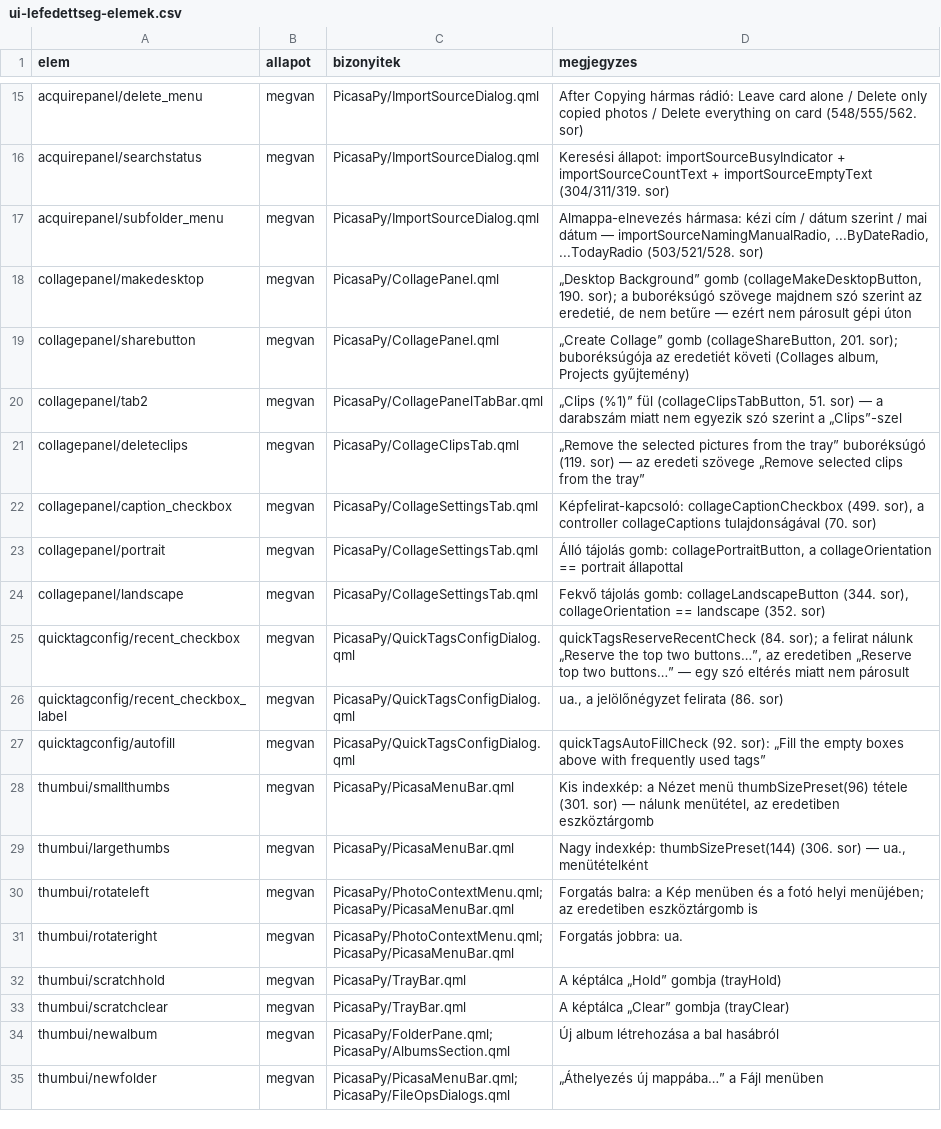
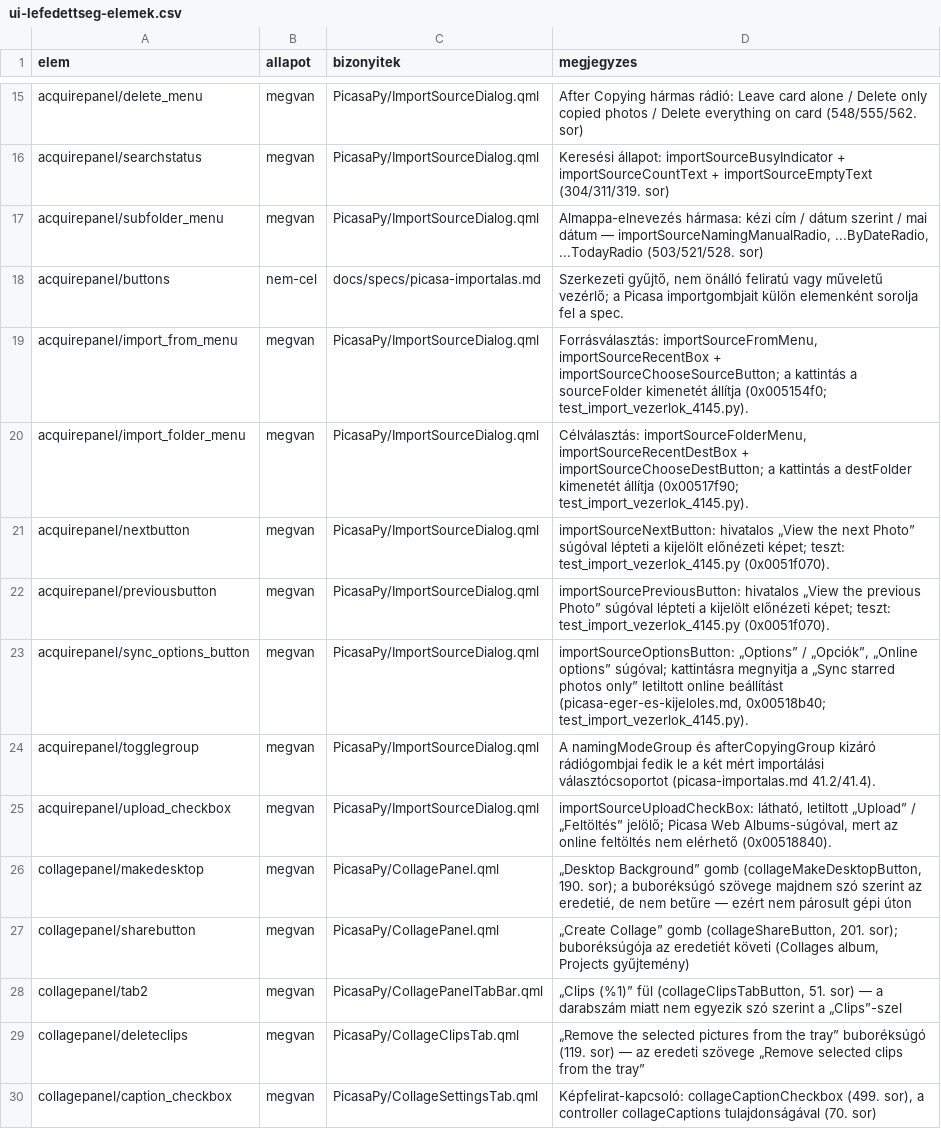
Before and after one commit to sanchomuzax/PicasaPy, a CSV file: docs/specs/ui-lefedettseg-elemek.csv, drawn as a sheet; only a part is shown, gaps mark what is left out; the shorter side is filled out with more unchanged rows.

```diff
--- a/docs/specs/ui-lefedettseg-elemek.csv
+++ b/docs/specs/ui-lefedettseg-elemek.csv
@@ -17,2 +17,10 @@ acquirepanel/searchstatus,megvan,PicasaPy/ImportSourceDialog.qml,Keresési álla
 acquirepanel/subfolder_menu,megvan,PicasaPy/ImportSourceDialog.qml,"Almappa-elnevezés hármasa: kézi cím / dátum szerint / mai dátum — importSourceNamingManualRadio, ...ByDateRadio, ...TodayRadio (503/521/528. sor)"
+acquirepanel/buttons,nem-cel,docs/specs/picasa-importalas.md,"Szerkezeti gyűjtő, nem önálló feliratú vagy műveletű vezérlő; a Picasa importgombjait külön elemenként sorolja fel a spec."
+acquirepanel/import_from_menu,megvan,PicasaPy/ImportSourceDialog.qml,"Forrásválasztás: importSourceFromMenu, importSourceRecentBox + importSourceChooseSourceButton; a kattintás a sourceFolder kimenetét állítja (0x005154f0; test_import_vezerlok_4145.py)."
+acquirepanel/import_folder_menu,megvan,PicasaPy/ImportSourceDialog.qml,"Célválasztás: importSourceFolderMenu, importSourceRecentDestBox + importSourceChooseDestButton; a kattintás a destFolder kimenetét állítja (0x00517f90; test_import_vezerlok_4145.py)."
+acquirepanel/nextbutton,megvan,PicasaPy/ImportSourceDialog.qml,"importSourceNextButton: hivatalos „View the next Photo” súgóval lépteti a kijelölt előnézeti képet; teszt: test_import_vezerlok_4145.py (0x0051f070)."
+acquirepanel/previousbutton,megvan,PicasaPy/ImportSourceDialog.qml,"importSourcePreviousButton: hivatalos „View the previous Photo” súgóval lépteti a kijelölt előnézeti képet; teszt: test_import_vezerlok_4145.py (0x0051f070)."
+acquirepanel/sync_options_button,megvan,PicasaPy/ImportSourceDialog.qml,"importSourceOptionsButton: „Options” / „Opciók”, „Online options” súgóval; kattintásra megnyitja a „Sync starred photos only” letiltott online beállítást (picasa-eger-es-kijeloles.md, 0x00518b40; test_import_vezerlok_4145.py)."
+acquirepanel/togglegroup,megvan,PicasaPy/ImportSourceDialog.qml,"A namingModeGroup és afterCopyingGroup kizáró rádiógombjai fedik le a két mért importálási választócsoportot (picasa-importalas.md 41.2/41.4)."
+acquirepanel/upload_checkbox,megvan,PicasaPy/ImportSourceDialog.qml,"importSourceUploadCheckBox: látható, letiltott „Upload” / „Feltöltés” jelölő; Picasa Web Albums-súgóval, mert az online feltöltés nem elérhető (0x00518840)."
 collagepanel/makedesktop,megvan,PicasaPy/CollagePanel.qml,"„Desktop Background” gomb (collageMakeDesktopButton, 190. sor); a buboréksúgó szövege majdnem szó szerint az eredetié, de nem betűre — ezért nem párosult gépi úton"
```
Also changed, not shown: 6 other files.
